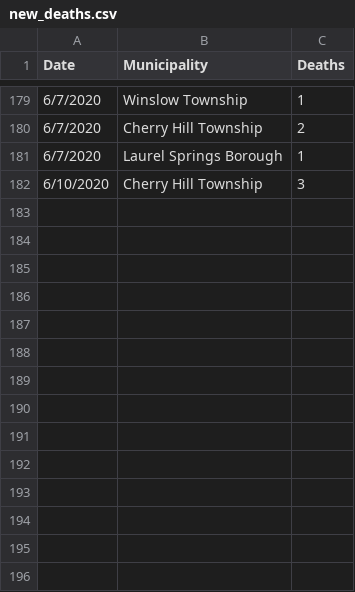
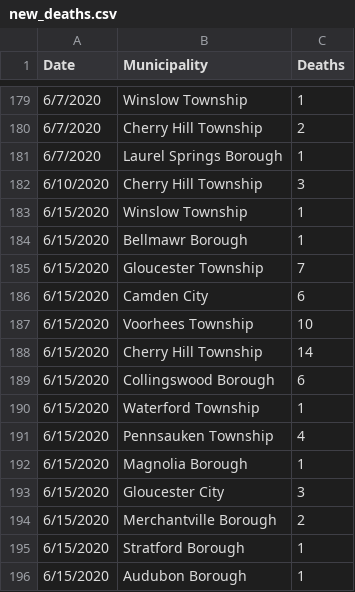
Before and after one commit to eloracm/camden-county-covid, a CSV file: new_deaths.csv, drawn as a sheet; only a part is shown, gaps mark what is left out; the diff names each change by its address in the sheet, - before the commit and + after, or states it on an @@ line.

```diff
--- a/new_deaths.csv
+++ b/new_deaths.csv
+row 183: 6/15/2020 | Winslow Township | 1
+row 184: 6/15/2020 | Bellmawr Borough | 1
+row 185: 6/15/2020 | Gloucester Township | 7
+row 186: 6/15/2020 | Camden City | 6
+row 187: 6/15/2020 | Voorhees Township | 10
+row 188: 6/15/2020 | Cherry Hill Township | 14
+row 189: 6/15/2020 | Collingswood Borough | 6
+row 190: 6/15/2020 | Waterford Township | 1
+row 191: 6/15/2020 | Pennsauken Township | 4
+row 192: 6/15/2020 | Magnolia Borough | 1
+row 193: 6/15/2020 | Gloucester City | 3
+row 194: 6/15/2020 | Merchantville Borough | 2
+row 195: 6/15/2020 | Stratford Borough | 1
+row 196: 6/15/2020 | Audubon Borough | 1
```
Also changed, not shown: new_cases.csv, total_confirmed.csv, 1 other file.
